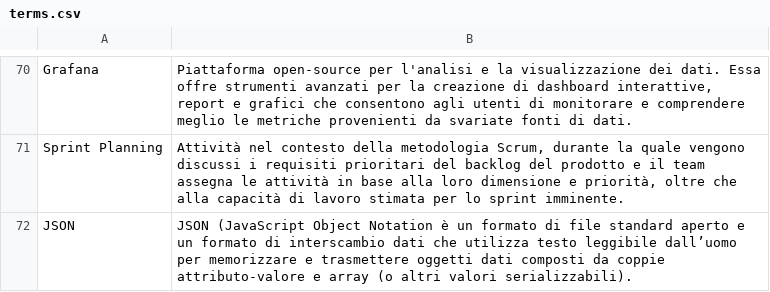
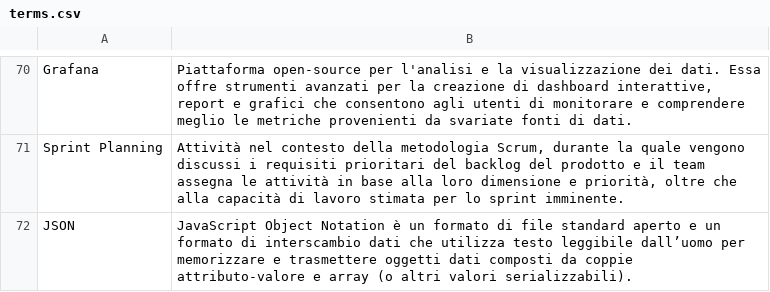
Before and after one commit to SWATEngineering/Docs, a CSV file: src/3_PB/Glossario/terms.csv, drawn as a sheet; only a part is shown, gaps mark what is left out.

Commit message:
fix

```diff
--- a/src/3_PB/Glossario/terms.csv
+++ b/src/3_PB/Glossario/terms.csv
@@ -71,2 +71,2 @@ Grafana;" Piattaforma open-source per l'analisi e la visualizzazione dei dati. E
 Sprint Planning;" Attività nel contesto della metodologia Scrum, durante la quale vengono discussi i requisiti prioritari del backlog del prodotto e il team assegna le attività in base alla loro dimensione e priorità, oltre che alla capacità di lavoro stimata per lo sprint imminente."
-JSON;"JSON (JavaScript Object Notation è un formato di file standard aperto e un formato di interscambio dati che utilizza testo leggibile dall’uomo per memorizzare e trasmettere oggetti dati composti da coppie attributo-valore e array (o altri valori serializzabili)."
+JSON;"JavaScript Object Notation è un formato di file standard aperto e un formato di interscambio dati che utilizza testo leggibile dall’uomo per memorizzare e trasmettere oggetti dati composti da coppie attributo-valore e array (o altri valori serializzabili)."
```
